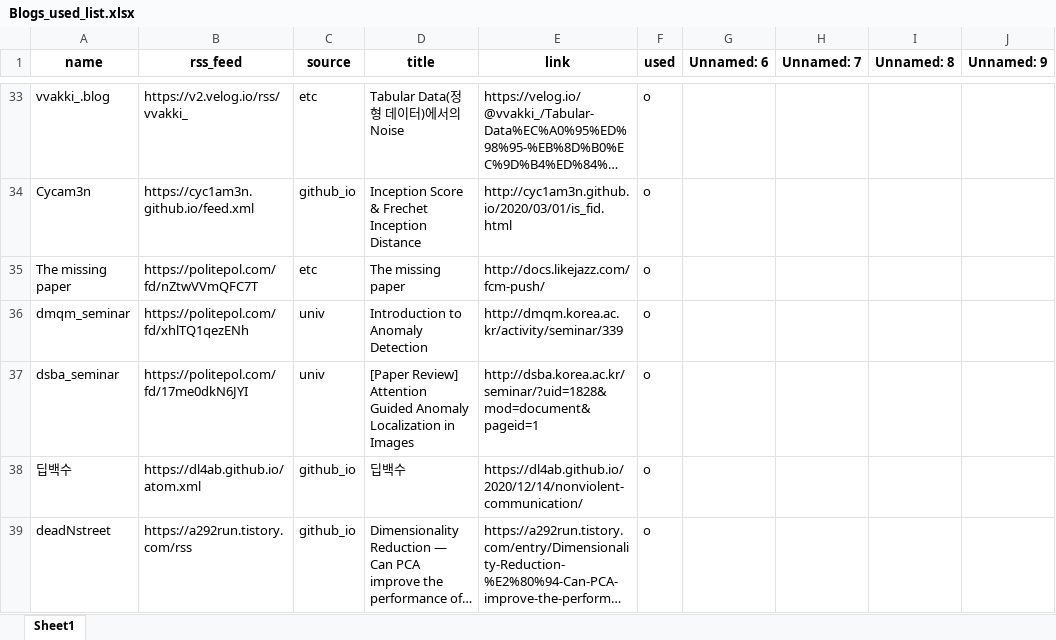
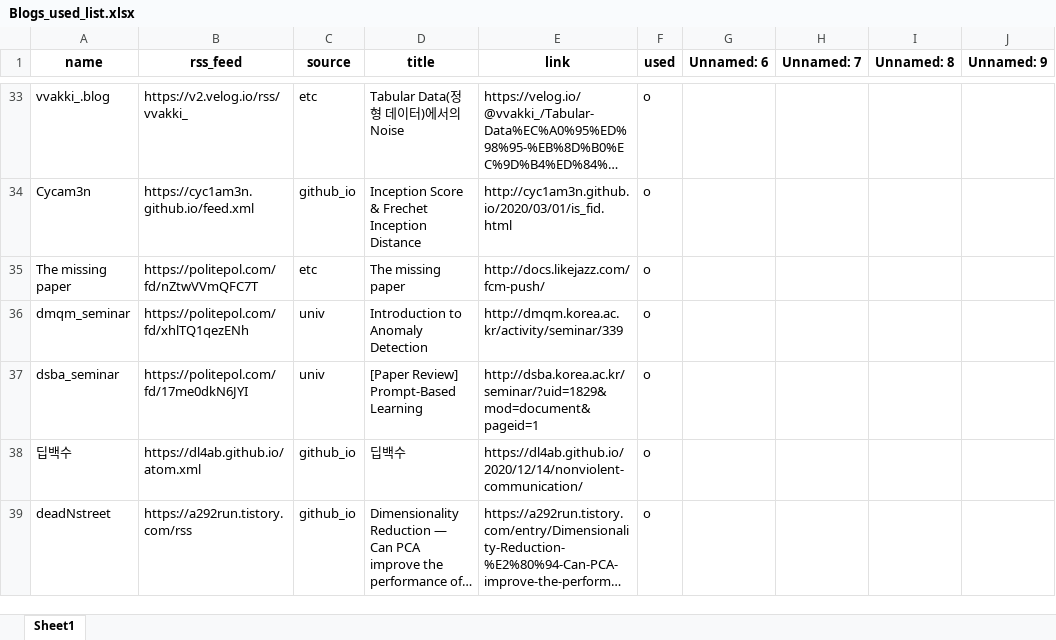
Before and after one commit to ainsuotain/today-mlblog-bot, an Excel workbook: Blogs_used_list.xlsx, sheet Sheet1, drawn as a sheet; only a part is shown, gaps mark what is left out; long unchanged cells end in …; values as stored, in another font and other column widths than the file's, no borders; the diff names each change by its address in the sheet, - before the commit and + after, or states it on an @@ line.

Commit message:
Auto - Update data with bot!

```diff
--- a/Blogs_used_list.xlsx (sheet Sheet1)
+++ b/Blogs_used_list.xlsx (sheet Sheet1)
-D37 (title): [Paper Review] Attention Guided Anomaly Localization in Images
+D37 (title): [Paper Review] Prompt-Based Learning
-E37 (link): http://dsba.korea.ac.kr/seminar/?uid=1828&mod=document&pageid=1
+E37 (link): http://dsba.korea.ac.kr/seminar/?uid=1829&mod=document&pageid=1
```
Also changed, not shown: 1 other file.
